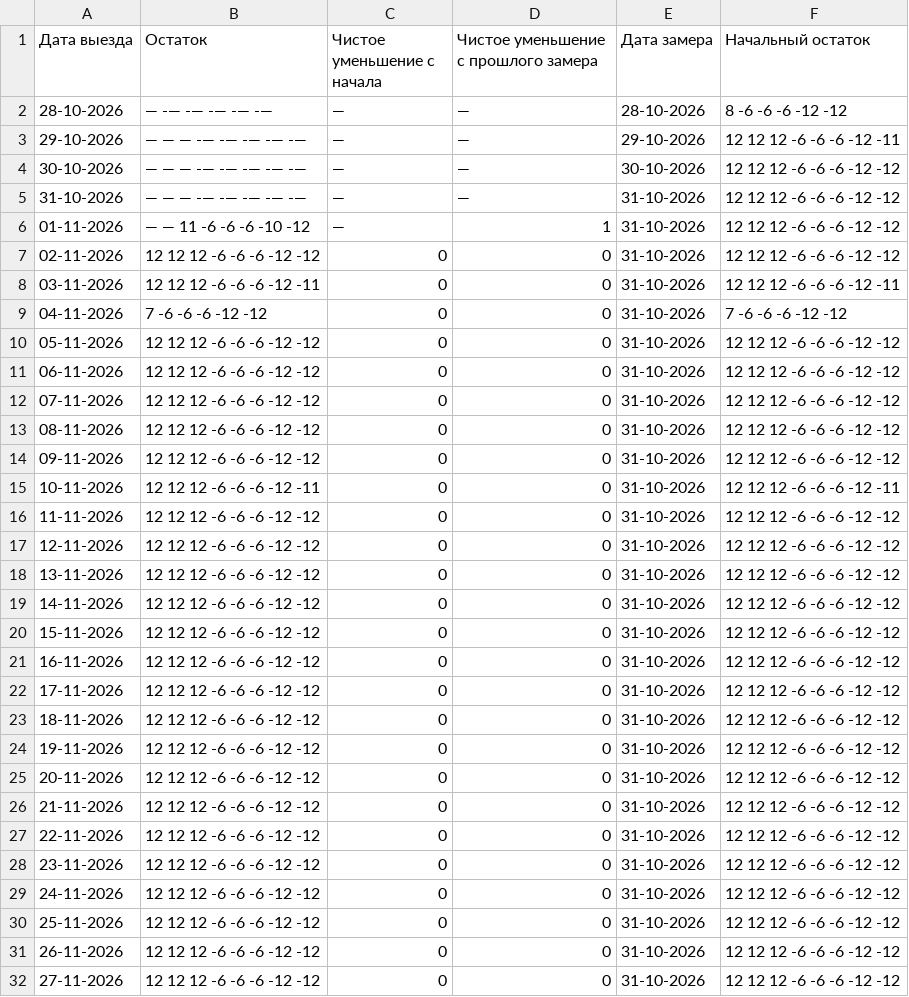
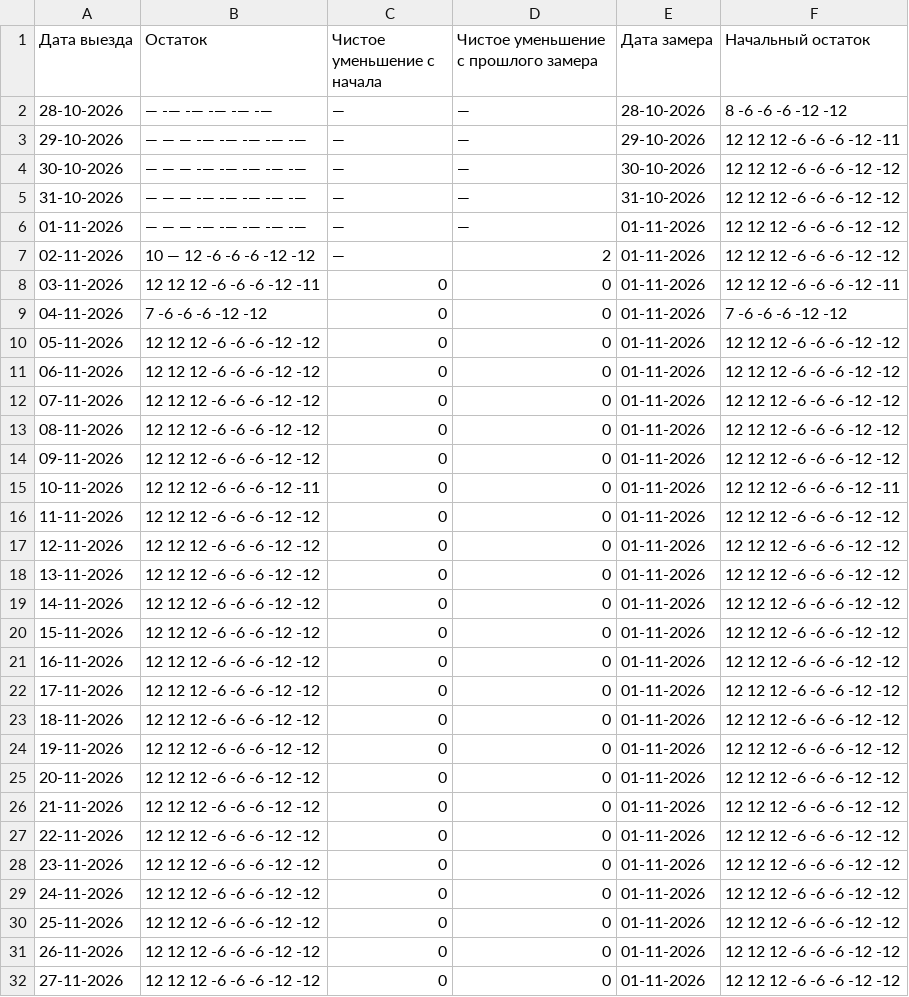
Before and after one commit to AntonioSkin/tripster-visitors-monitor, a CSV file: data/calendar_history/dmitry/summary.csv, drawn as a sheet; only a part is shown; the diff covers the shown part only.

```diff
--- a/data/calendar_history/dmitry/summary.csv
+++ b/data/calendar_history/dmitry/summary.csv
@@ -5,28 +5,28 @@
 31-10-2026,— — — -— -— -— -— -—,—,—,31-10-2026,12 12 12 -6 -6 -6 -12 -12
-01-11-2026,— — 11 -6 -6 -6 -10 -12,—,1,31-10-2026,12 12 12 -6 -6 -6 -12 -12
-02-11-2026,12 12 12 -6 -6 -6 -12 -12,0,0,31-10-2026,12 12 12 -6 -6 -6 -12 -12
-03-11-2026,12 12 12 -6 -6 -6 -12 -11,0,0,31-10-2026,12 12 12 -6 -6 -6 -12 -11
-04-11-2026,7 -6 -6 -6 -12 -12,0,0,31-10-2026,7 -6 -6 -6 -12 -12
-05-11-2026,12 12 12 -6 -6 -6 -12 -12,0,0,31-10-2026,12 12 12 -6 -6 -6 -12 -12
-06-11-2026,12 12 12 -6 -6 -6 -12 -12,0,0,31-10-2026,12 12 12 -6 -6 -6 -12 -12
-07-11-2026,12 12 12 -6 -6 -6 -12 -12,0,0,31-10-2026,12 12 12 -6 -6 -6 -12 -12
-08-11-2026,12 12 12 -6 -6 -6 -12 -12,0,0,31-10-2026,12 12 12 -6 -6 -6 -12 -12
-09-11-2026,12 12 12 -6 -6 -6 -12 -12,0,0,31-10-2026,12 12 12 -6 -6 -6 -12 -12
-10-11-2026,12 12 12 -6 -6 -6 -12 -11,0,0,31-10-2026,12 12 12 -6 -6 -6 -12 -11
-11-11-2026,12 12 12 -6 -6 -6 -12 -12,0,0,31-10-2026,12 12 12 -6 -6 -6 -12 -12
-12-11-2026,12 12 12 -6 -6 -6 -12 -12,0,0,31-10-2026,12 12 12 -6 -6 -6 -12 -12
-13-11-2026,12 12 12 -6 -6 -6 -12 -12,0,0,31-10-2026,12 12 12 -6 -6 -6 -12 -12
-14-11-2026,12 12 12 -6 -6 -6 -12 -12,0,0,31-10-2026,12 12 12 -6 -6 -6 -12 -12
-15-11-2026,12 12 12 -6 -6 -6 -12 -12,0,0,31-10-2026,12 12 12 -6 -6 -6 -12 -12
-16-11-2026,12 12 12 -6 -6 -6 -12 -12,0,0,31-10-2026,12 12 12 -6 -6 -6 -12 -12
-17-11-2026,12 12 12 -6 -6 -6 -12 -12,0,0,31-10-2026,12 12 12 -6 -6 -6 -12 -12
-18-11-2026,12 12 12 -6 -6 -6 -12 -12,0,0,31-10-2026,12 12 12 -6 -6 -6 -12 -12
-19-11-2026,12 12 12 -6 -6 -6 -12 -12,0,0,31-10-2026,12 12 12 -6 -6 -6 -12 -12
-20-11-2026,12 12 12 -6 -6 -6 -12 -12,0,0,31-10-2026,12 12 12 -6 -6 -6 -12 -12
-21-11-2026,12 12 12 -6 -6 -6 -12 -12,0,0,31-10-2026,12 12 12 -6 -6 -6 -12 -12
-22-11-2026,12 12 12 -6 -6 -6 -12 -12,0,0,31-10-2026,12 12 12 -6 -6 -6 -12 -12
-23-11-2026,12 12 12 -6 -6 -6 -12 -12,0,0,31-10-2026,12 12 12 -6 -6 -6 -12 -12
-24-11-2026,12 12 12 -6 -6 -6 -12 -12,0,0,31-10-2026,12 12 12 -6 -6 -6 -12 -12
-25-11-2026,12 12 12 -6 -6 -6 -12 -12,0,0,31-10-2026,12 12 12 -6 -6 -6 -12 -12
-26-11-2026,12 12 12 -6 -6 -6 -12 -12,0,0,31-10-2026,12 12 12 -6 -6 -6 -12 -12
-27-11-2026,12 12 12 -6 -6 -6 -12 -12,0,0,31-10-2026,12 12 12 -6 -6 -6 -12 -12
+01-11-2026,— — — -— -— -— -— -—,—,—,01-11-2026,12 12 12 -6 -6 -6 -12 -12
+02-11-2026,10 — 12 -6 -6 -6 -12 -12,—,2,01-11-2026,12 12 12 -6 -6 -6 -12 -12
+03-11-2026,12 12 12 -6 -6 -6 -12 -11,0,0,01-11-2026,12 12 12 -6 -6 -6 -12 -11
+04-11-2026,7 -6 -6 -6 -12 -12,0,0,01-11-2026,7 -6 -6 -6 -12 -12
+05-11-2026,12 12 12 -6 -6 -6 -12 -12,0,0,01-11-2026,12 12 12 -6 -6 -6 -12 -12
+06-11-2026,12 12 12 -6 -6 -6 -12 -12,0,0,01-11-2026,12 12 12 -6 -6 -6 -12 -12
+07-11-2026,12 12 12 -6 -6 -6 -12 -12,0,0,01-11-2026,12 12 12 -6 -6 -6 -12 -12
+08-11-2026,12 12 12 -6 -6 -6 -12 -12,0,0,01-11-2026,12 12 12 -6 -6 -6 -12 -12
+09-11-2026,12 12 12 -6 -6 -6 -12 -12,0,0,01-11-2026,12 12 12 -6 -6 -6 -12 -12
+10-11-2026,12 12 12 -6 -6 -6 -12 -11,0,0,01-11-2026,12 12 12 -6 -6 -6 -12 -11
+11-11-2026,12 12 12 -6 -6 -6 -12 -12,0,0,01-11-2026,12 12 12 -6 -6 -6 -12 -12
+12-11-2026,12 12 12 -6 -6 -6 -12 -12,0,0,01-11-2026,12 12 12 -6 -6 -6 -12 -12
+13-11-2026,12 12 12 -6 -6 -6 -12 -12,0,0,01-11-2026,12 12 12 -6 -6 -6 -12 -12
+14-11-2026,12 12 12 -6 -6 -6 -12 -12,0,0,01-11-2026,12 12 12 -6 -6 -6 -12 -12
+15-11-2026,12 12 12 -6 -6 -6 -12 -12,0,0,01-11-2026,12 12 12 -6 -6 -6 -12 -12
+16-11-2026,12 12 12 -6 -6 -6 -12 -12,0,0,01-11-2026,12 12 12 -6 -6 -6 -12 -12
+17-11-2026,12 12 12 -6 -6 -6 -12 -12,0,0,01-11-2026,12 12 12 -6 -6 -6 -12 -12
+18-11-2026,12 12 12 -6 -6 -6 -12 -12,0,0,01-11-2026,12 12 12 -6 -6 -6 -12 -12
+19-11-2026,12 12 12 -6 -6 -6 -12 -12,0,0,01-11-2026,12 12 12 -6 -6 -6 -12 -12
+20-11-2026,12 12 12 -6 -6 -6 -12 -12,0,0,01-11-2026,12 12 12 -6 -6 -6 -12 -12
+21-11-2026,12 12 12 -6 -6 -6 -12 -12,0,0,01-11-2026,12 12 12 -6 -6 -6 -12 -12
+22-11-2026,12 12 12 -6 -6 -6 -12 -12,0,0,01-11-2026,12 12 12 -6 -6 -6 -12 -12
+23-11-2026,12 12 12 -6 -6 -6 -12 -12,0,0,01-11-2026,12 12 12 -6 -6 -6 -12 -12
+24-11-2026,12 12 12 -6 -6 -6 -12 -12,0,0,01-11-2026,12 12 12 -6 -6 -6 -12 -12
+25-11-2026,12 12 12 -6 -6 -6 -12 -12,0,0,01-11-2026,12 12 12 -6 -6 -6 -12 -12
+26-11-2026,12 12 12 -6 -6 -6 -12 -12,0,0,01-11-2026,12 12 12 -6 -6 -6 -12 -12
+27-11-2026,12 12 12 -6 -6 -6 -12 -12,0,0,01-11-2026,12 12 12 -6 -6 -6 -12 -12
```
Also changed, not shown: 1 added row and 151 edited cells elsewhere in this file, data/calendar_history/51192/summary.csv, data/calendar_history/96862/summary.csv, 25 other files.
